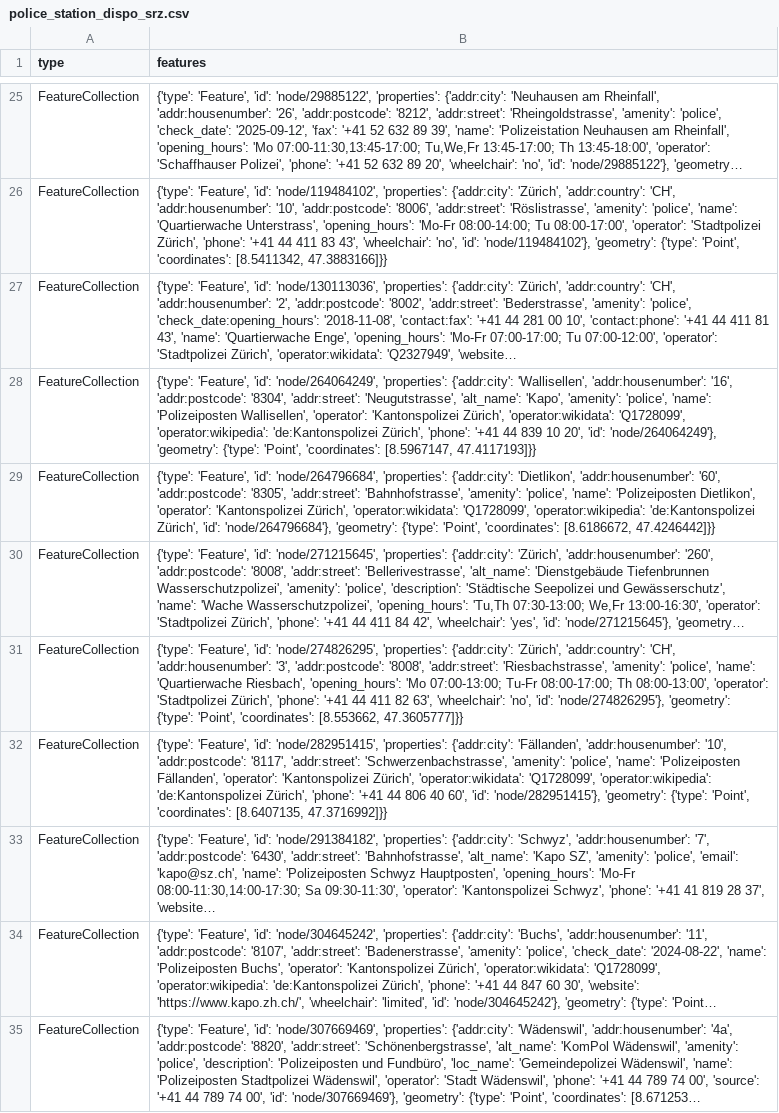
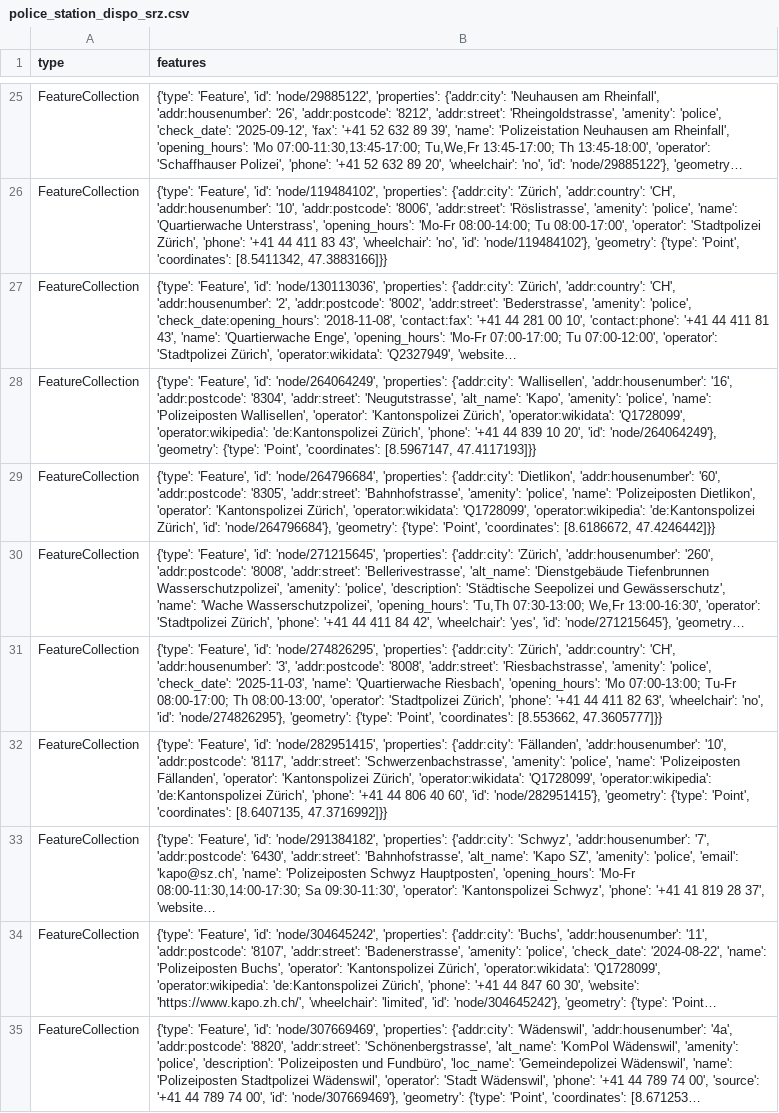
Before and after one commit to OpenBracketsCH/rescue-data, a CSV file: data/csv/police_station/police_station_dispo_srz.csv, drawn as a sheet; only a part is shown, gaps mark what is left out; long unchanged cells end in …; the diff names each change by its address in the sheet, - before the commit and + after, or states it on an @@ line.

```diff
--- a/data/csv/police_station/police_station_dispo_srz.csv
+++ b/data/csv/police_station/police_station_dispo_srz.csv
-B31 (features): …'amenity': 'police', 'name': 'Quartierwache…
+B31 (features): …'amenity': 'police', 'check_date': '2025-11-03', 'name': 'Quartierwache…
```
Also changed, not shown: data/csv/childcare/childcare_dispo_srz.csv, data/csv/childcare/childcare_kt_zh.csv, 12 other files.
